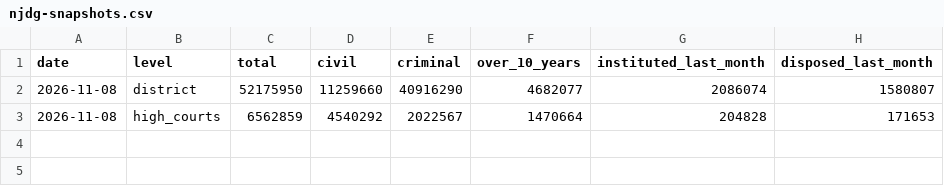
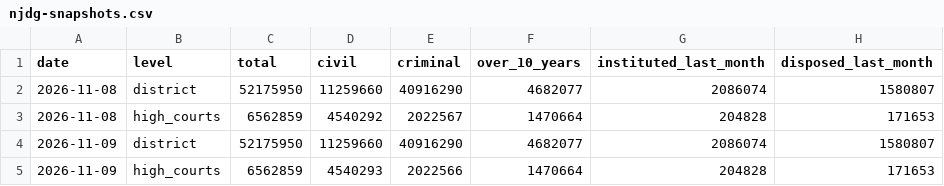
Before and after one commit to pulkitwork2901-creator/Pulkit-Tyagi-NITI-Aayog, a CSV file: data/reform/njdg-snapshots.csv, drawn as a sheet.

```diff
--- a/data/reform/njdg-snapshots.csv
+++ b/data/reform/njdg-snapshots.csv
@@ -3 +3,3 @@ date,level,total,civil,criminal,over_10_years,instituted_last_month,disposed_las
 2026-11-08,high_courts,6562859,4540292,2022567,1470664,204828,171653
+2026-11-09,district,52175950,11259660,40916290,4682077,2086074,1580807
+2026-11-09,high_courts,6562859,4540293,2022566,1470664,204828,171653
```
Also changed, not shown: 3 other files.
